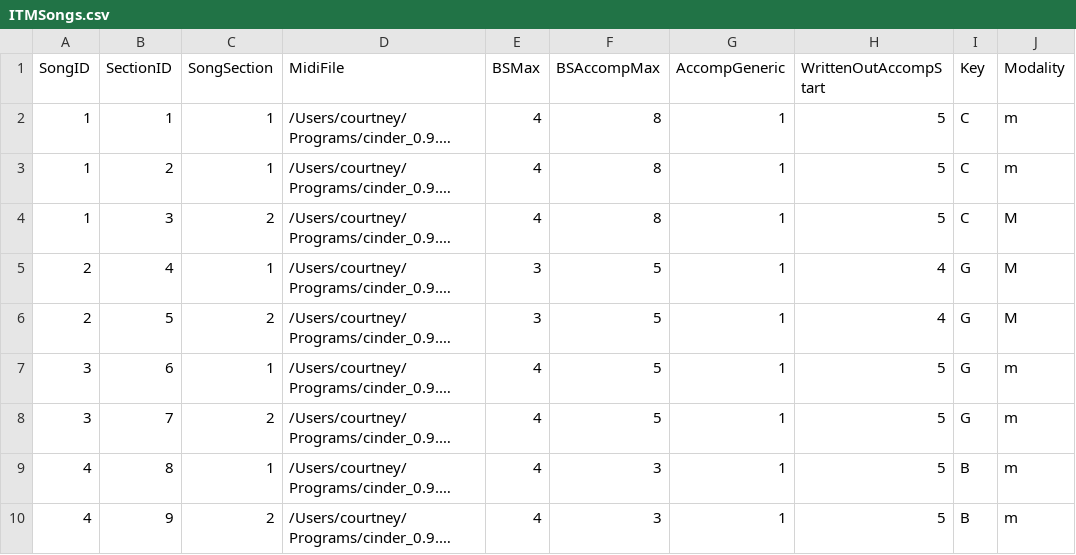
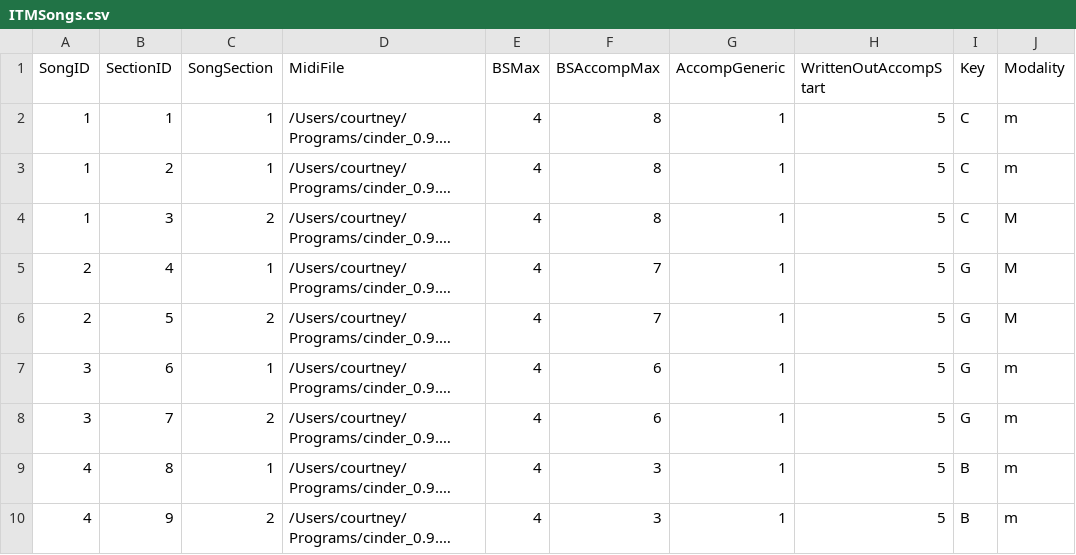
Before and after one commit to redsonola/ITM, a CSV file: ITM_Database/ITMSongs.csv, drawn as a sheet; only a part is shown; long unchanged cells end in …; the diff names each change by its address in the sheet, - before the commit and + after, or states it on an @@ line.

```diff
--- a/ITM_Database/ITMSongs.csv
+++ b/ITM_Database/ITMSongs.csv
-E5:E6 (BSMax): 3
+E5:E6 (BSMax): 4
-F5:F6 (BSAccompMax): 5
+F5:F6 (BSAccompMax): 7
-H5:H6 (WrittenOutAccompStart): 4
+H5:H6 (WrittenOutAccompStart): 5
-F7:F8 (BSAccompMax): 5
+F7:F8 (BSAccompMax): 6
```
Also changed, not shown: 9 other files.
